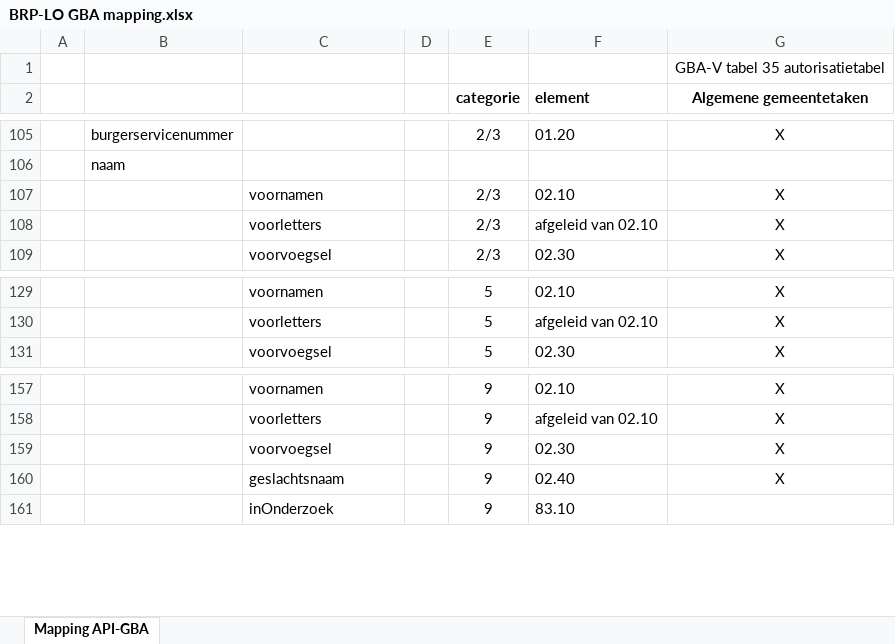
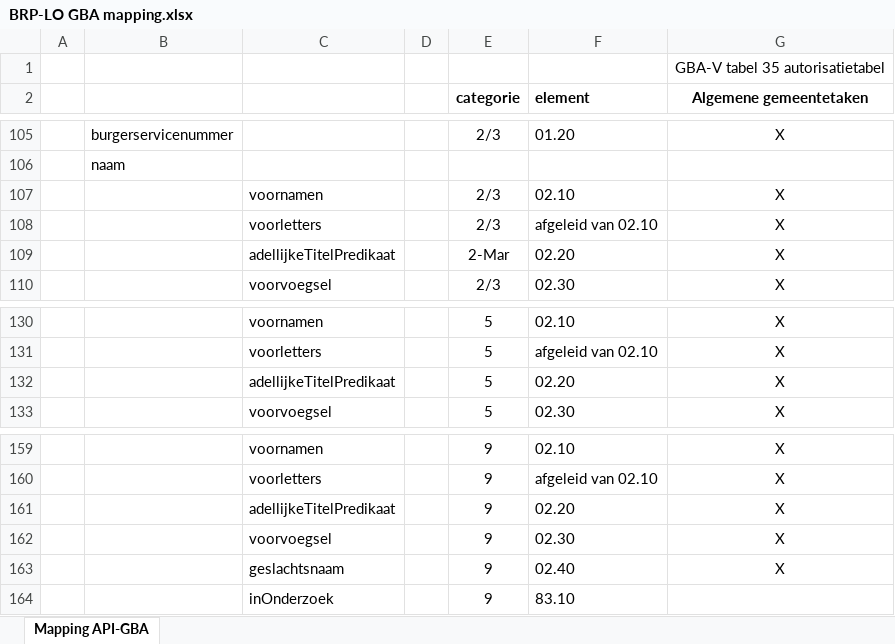
Before and after one commit to BRP-API/Haal-Centraal-BRP-bevragen, an Excel workbook: docs/BRP-LO GBA mapping.xlsx, sheet Mapping API-GBA, drawn as a sheet; only a part is shown, gaps mark what is left out; values as stored, in another font and other column widths than the file's, no borders; the diff names each change by its address in the sheet, - before the commit and + after, or states it on an @@ line.

Commit message:
Aangepaste mapping LO-GBA

```diff
--- a/docs/BRP-LO GBA mapping.xlsx (sheet Mapping API-GBA)
+++ b/docs/BRP-LO GBA mapping.xlsx (sheet Mapping API-GBA)
+row 109:  |  | adellijkeTitelPredikaat |  | 2-Mar | 02.20 | X
+row 132:  |  | adellijkeTitelPredikaat |  | 5 | 02.20 | X
+row 161:  |  | adellijkeTitelPredikaat |  | 9 | 02.20 | X
```
